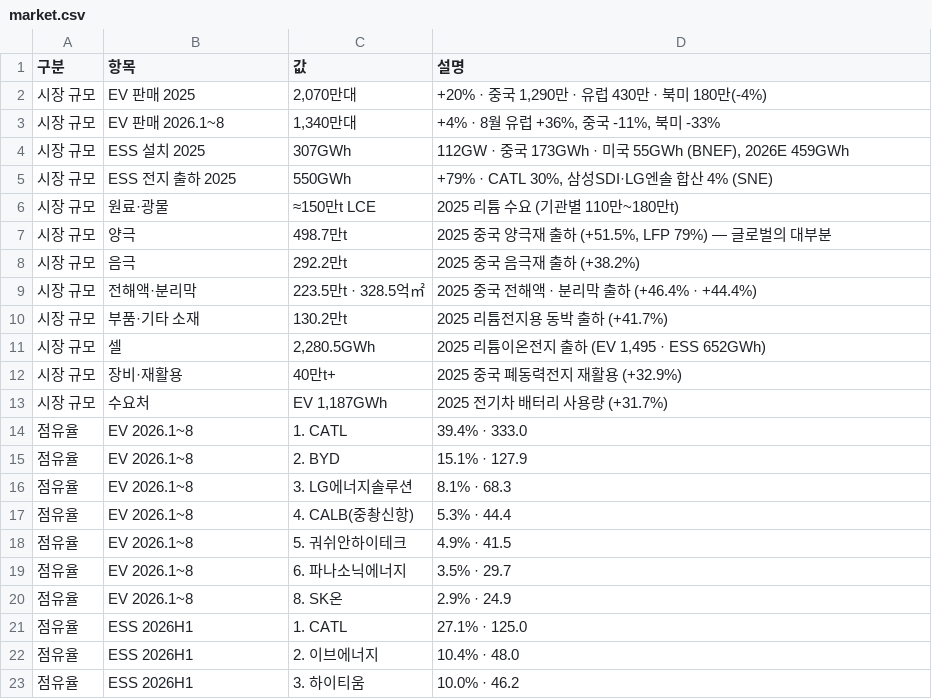
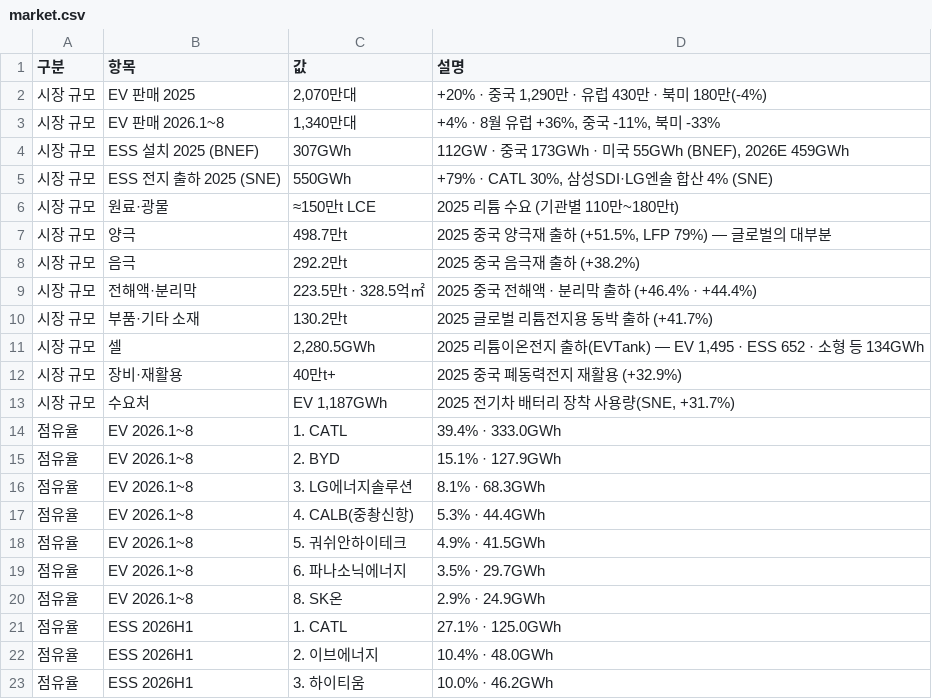
Before and after one commit to heuije/seoul-valuation, a CSV file: hana-research-office/deliverables/2026-10-15_battery-value-chain-map/data/market.csv, drawn as a sheet; the diff names each change by its address in the sheet, - before the commit and + after, or states it on an @@ line.

```diff
--- a/hana-research-office/deliverables/2026-10-15_battery-value-chain-map/data/market.csv
+++ b/hana-research-office/deliverables/2026-10-15_battery-value-chain-map/data/market.csv
-B4 (항목): ESS 설치 2025
+B4 (항목): ESS 설치 2025 (BNEF)
-B5 (항목): ESS 전지 출하 2025
+B5 (항목): ESS 전지 출하 2025 (SNE)
-D10 (설명): 2025 리튬전지용 동박 출하 (+41.7%)
+D10 (설명): 2025 글로벌 리튬전지용 동박 출하 (+41.7%)
-D11 (설명): …지 출하 (EV 1,495 · ESS 652GWh)
+D11 (설명): …지 출하(EVTank) — EV 1,495 · ESS 652 · 소형 등 134GWh
-D13 (설명): 2025 전기차 배터리 사용량 (+31.7%)
+D13 (설명): 2025 전기차 배터리 장착 사용량(SNE, +31.7%)
-D14 (설명): 39.4% · 333.0
+D14 (설명): 39.4% · 333.0GWh
-D15 (설명): 15.1% · 127.9
+D15 (설명): 15.1% · 127.9GWh
-D16 (설명): 8.1% · 68.3
+D16 (설명): 8.1% · 68.3GWh
-D17 (설명): 5.3% · 44.4
+D17 (설명): 5.3% · 44.4GWh
-D18 (설명): 4.9% · 41.5
+D18 (설명): 4.9% · 41.5GWh
-D19 (설명): 3.5% · 29.7
+D19 (설명): 3.5% · 29.7GWh
-D20 (설명): 2.9% · 24.9
+D20 (설명): 2.9% · 24.9GWh
-D21 (설명): 27.1% · 125.0
+D21 (설명): 27.1% · 125.0GWh
-D22 (설명): 10.4% · 48.0
+D22 (설명): 10.4% · 48.0GWh
-D23 (설명): 10.0% · 46.2
+D23 (설명): 10.0% · 46.2GWh
```
Also changed, not shown: hana-research-office/deliverables/2026-10-15_battery-value-chain-map/data/companies.csv, hana-research-office/deliverables/2026-10-15_battery-value-chain-map/data/relations.csv, 5 other files.
